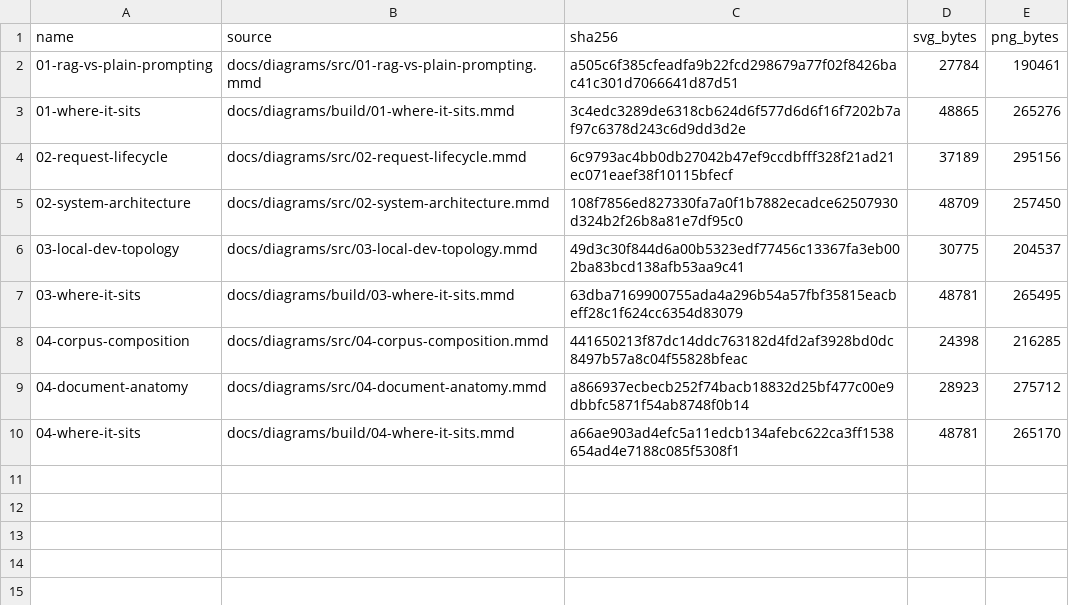
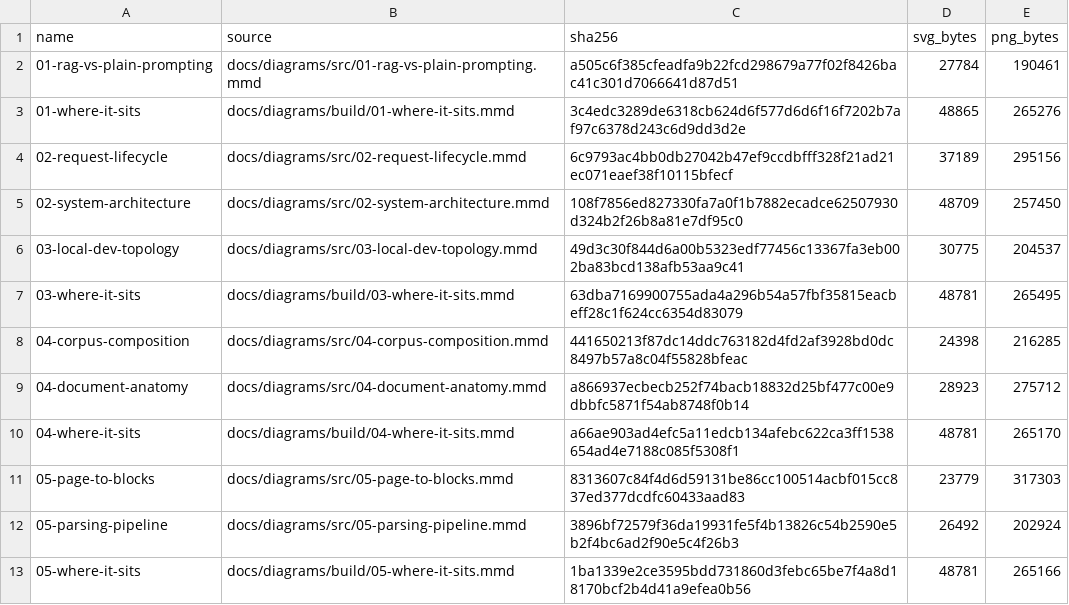
Before and after one commit to Deoxy7/rag-assistant, a TSV file: docs/diagrams/out/manifest.tsv, drawn as a sheet.

```diff
--- a/docs/diagrams/out/manifest.tsv
+++ b/docs/diagrams/out/manifest.tsv
@@ -10 +10,4 @@ name	source	sha256	svg_bytes	png_bytes
 04-where-it-sits	docs/diagrams/build/04-where-it-sits.mmd	a66ae903ad4efc5a11edcb134afebc622ca3ff1538654ad4e7188c085f5308f1	48781	265170
+05-page-to-blocks	docs/diagrams/src/05-page-to-blocks.mmd	8313607c84f4d6d59131be86cc100514acbf015cc837ed377dcdfc60433aad83	23779	317303
+05-parsing-pipeline	docs/diagrams/src/05-parsing-pipeline.mmd	3896bf72579f36da19931fe5f4b13826c54b2590e5b2f4bc6ad2f90e5c4f26b3	26492	202924
+05-where-it-sits	docs/diagrams/build/05-where-it-sits.mmd	1ba1339e2ce3595bdd731860d3febc65be7f4a8d18170bcf2b4d41a9efea0b56	48781	265166
```
Also changed, not shown: docs/diagrams/where-it-sits.tsv, 24 other files.
